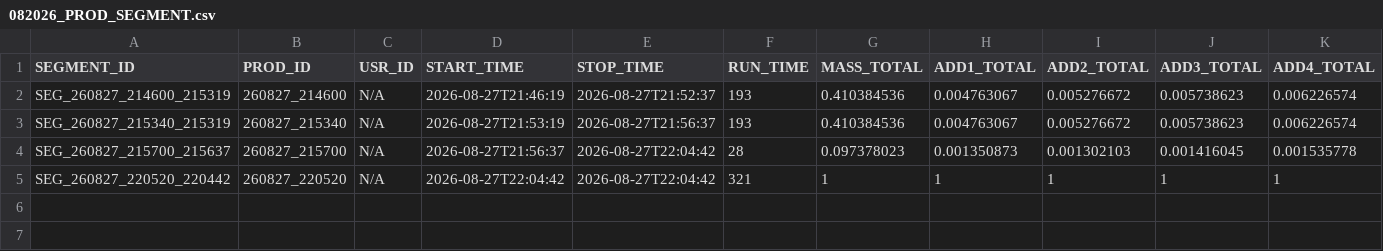
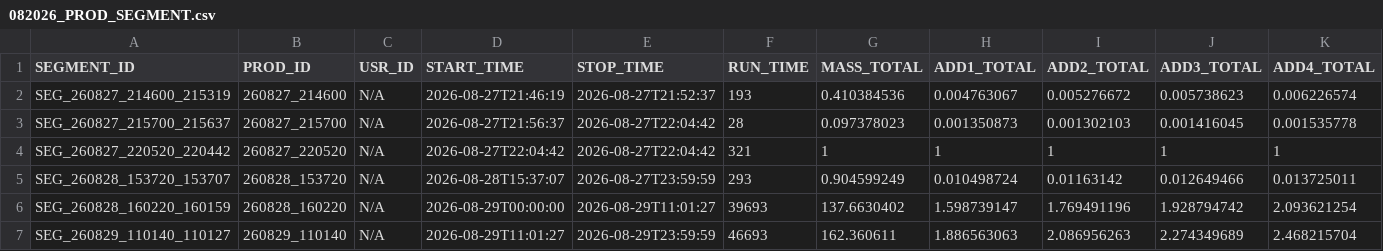
Before and after one commit to davidpilecek/ProdDashMCMS, a CSV file: backend/data/082026_PROD_SEGMENT.csv, drawn as a sheet; only a part is shown; removed rows and columns are numbered as before the commit, all else as after; rows hold the shown columns only; the diff names each change by its address in the sheet, - before the commit and + after, or states it on an @@ line.

Commit message:
fixing open segment handling

```diff
--- a/backend/data/082026_PROD_SEGMENT.csv
+++ b/backend/data/082026_PROD_SEGMENT.csv
-row 3: SEG_260827_215340_215319 | 260827_215340 | N/A | 2026-08-27T21:53:19 | 2026-08-27T21:56:37 | 193 | 0.410384536 | 0.004763067 | 0.005276672 | 0.005738623 | 0.006226574
+row 5: SEG_260828_153720_153707 | 260828_153720 | N/A | 2026-08-28T15:37:07 | 2026-08-27T23:59:59 | 293 | 0.904599249 | 0.010498724 | 0.01163142 | 0.012649466 | 0.013725011
+row 6: SEG_260828_160220_160159 | 260828_160220 | N/A | 2026-08-29T00:00:00 | 2026-08-29T11:01:27 | 39693 | 137.6630402 | 1.598739147 | 1.769491196 | 1.928794742 | 2.093621254
+row 7: SEG_260829_110140_110127 | 260829_110140 | N/A | 2026-08-29T11:01:27 | 2026-08-29T23:59:59 | 46693 | 162.360611 | 1.886563063 | 2.086956263 | 2.274349689 | 2.468215704
```
Also changed, not shown: backend/data/082026_PROD_LIST.csv, 5 other files.
